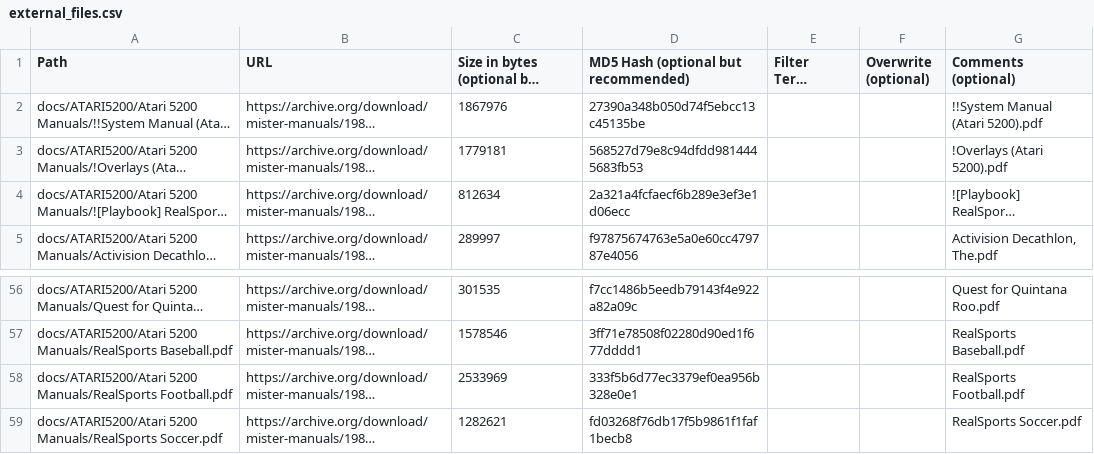
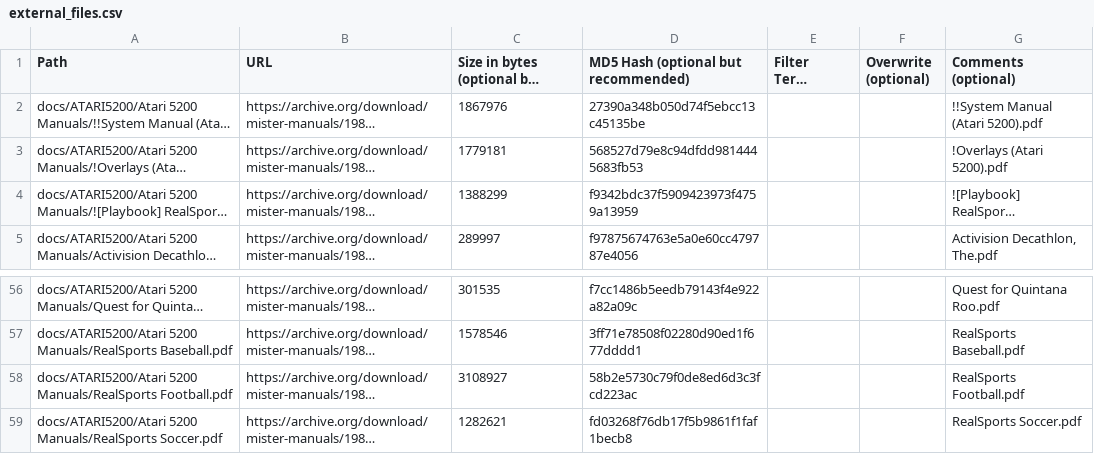
Before and after one commit to ajgowans/manualsdb-atari5200, a CSV file: external_files.csv, drawn as a sheet; only a part is shown, gaps mark what is left out; long unchanged cells end in …; the diff names each change by its address in the sheet, - before the commit and + after, or states it on an @@ line.

Commit message:
Update external_files.csv

```diff
--- a/external_files.csv
+++ b/external_files.csv
-C4: 812634
+C4: 1388299
-D4: 2a321a4fcfaecf6b289e3ef3e1d06ecc
+D4: f9342bdc37f5909423973f4759a13959
-C58: 2533969
+C58: 3108927
-D58: 333f5b6d77ec3379ef0ea956b328e0e1
+D58: 58b2e5730c79f0de8ed6d3c3fcd223ac
```
